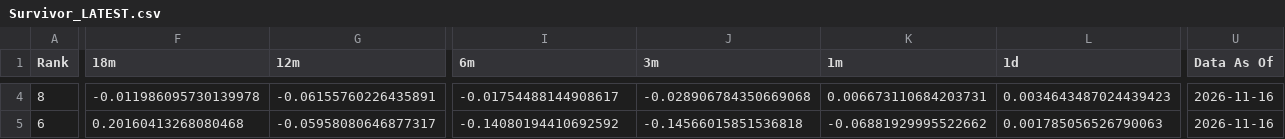
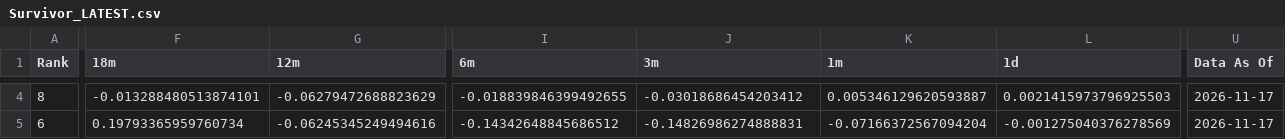
Before and after one commit to DarkMoonv1/NEFTy, a CSV file: Survivor_LATEST.csv, drawn as a sheet; only a part is shown, gaps mark what is left out; the diff covers the shown part only; the diff names each change by its address in the sheet, - before the commit and + after, or states it on an @@ line.

```diff
--- a/Survivor_LATEST.csv
+++ b/Survivor_LATEST.csv
-F4 (18m): -0.011986095730139978
+F4 (18m): -0.013288480513874101
-G4 (12m): -0.06155760226435891
+G4 (12m): -0.06279472688823629
-I4 (6m): -0.01754488144908617
+I4 (6m): -0.018839846399492655
-J4 (3m): -0.028906784350669068
+J4 (3m): -0.03018686454203412
-K4 (1m): 0.006673110684203731
+K4 (1m): 0.005346129620593887
-L4 (1d): 0.0034643487024439423
+L4 (1d): 0.0021415973796925503
-U4:U5 (Data As Of): 2026-11-16
+U4:U5 (Data As Of): 2026-11-17
-F5 (18m): 0.20160413268080468
+F5 (18m): 0.19793365959760734
-G5 (12m): -0.05958080646877317
+G5 (12m): -0.06245345249494616
-I5 (6m): -0.14080194410692592
+I5 (6m): -0.14342648845686512
-J5 (3m): -0.14566015851536818
+J5 (3m): -0.14826986274888831
-K5 (1m): -0.06881929995522662
+K5 (1m): -0.07166372567094204
-L5 (1d): 0.001785056526790063
+L5 (1d): -0.001275040376278569
```
Also changed, not shown: 117 edited cells elsewhere in this file.
